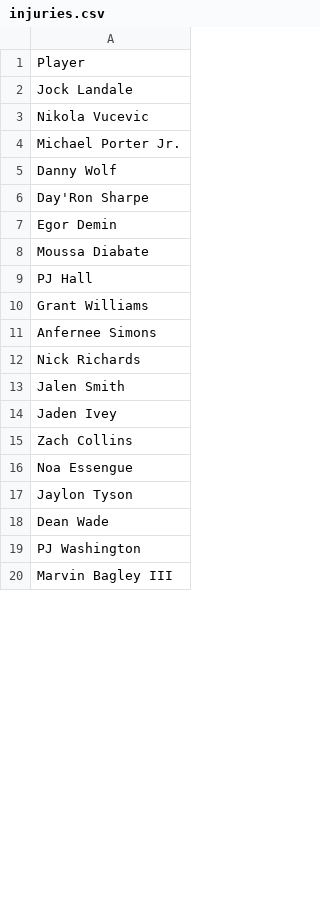
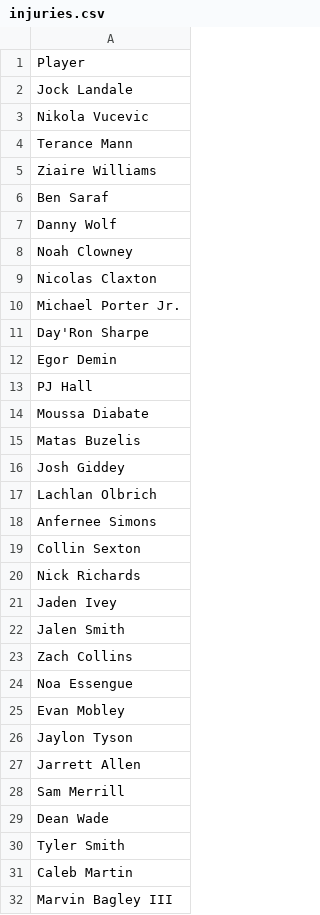
Before and after one commit to jibinator1/nba_stats, a CSV file: injuries.csv, drawn as a sheet; only a part is shown; the diff covers the shown part only.

```diff
--- a/injuries.csv
+++ b/injuries.csv
@@ -3,18 +3,30 @@ Jock Landale
 Nikola Vucevic
+Terance Mann
+Ziaire Williams
+Ben Saraf
+Danny Wolf
+Noah Clowney
+Nicolas Claxton
 Michael Porter Jr.
-Danny Wolf
 Day'Ron Sharpe
 Egor Demin
+PJ Hall
 Moussa Diabate
-PJ Hall
-Grant Williams
+Matas Buzelis
+Josh Giddey
+Lachlan Olbrich
 Anfernee Simons
+Collin Sexton
 Nick Richards
+Jaden Ivey
 Jalen Smith
-Jaden Ivey
 Zach Collins
 Noa Essengue
+Evan Mobley
 Jaylon Tyson
+Jarrett Allen
+Sam Merrill
 Dean Wade
-PJ Washington
+Tyler Smith
+Caleb Martin
 Marvin Bagley III
```
Also changed, not shown: 11 added rows, 9 removed rows, 13 moved rows and 2 edited cells elsewhere in this file, prediction_history.csv, rf_predictions.csv, 4 other files.
